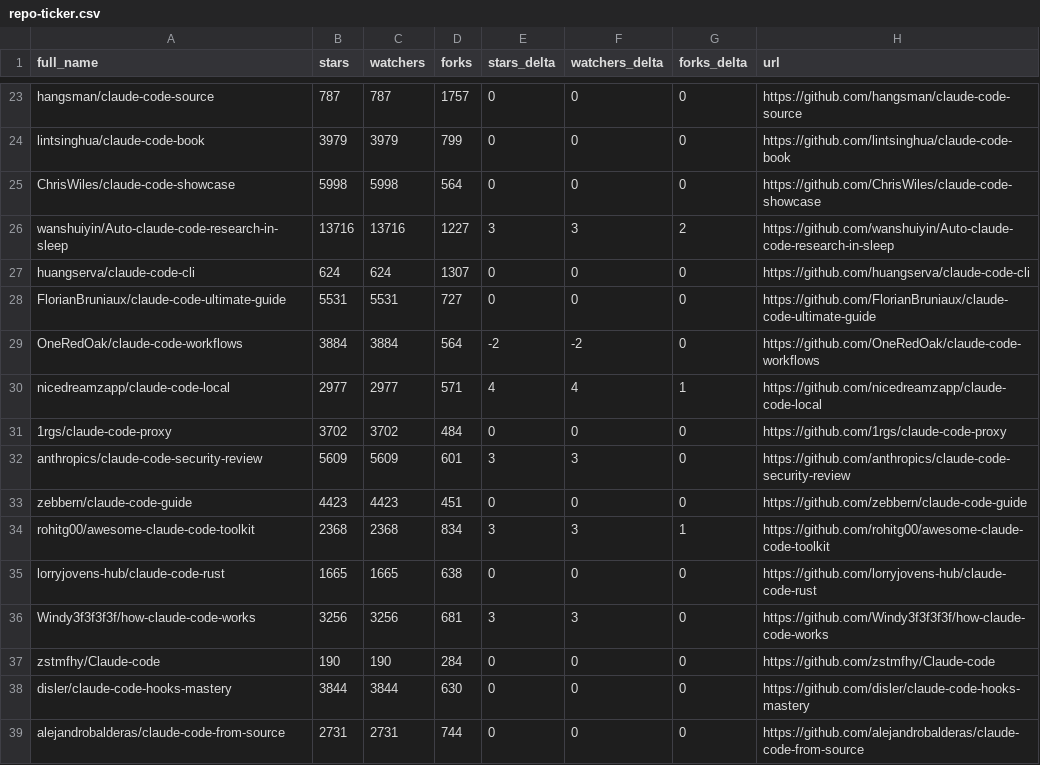
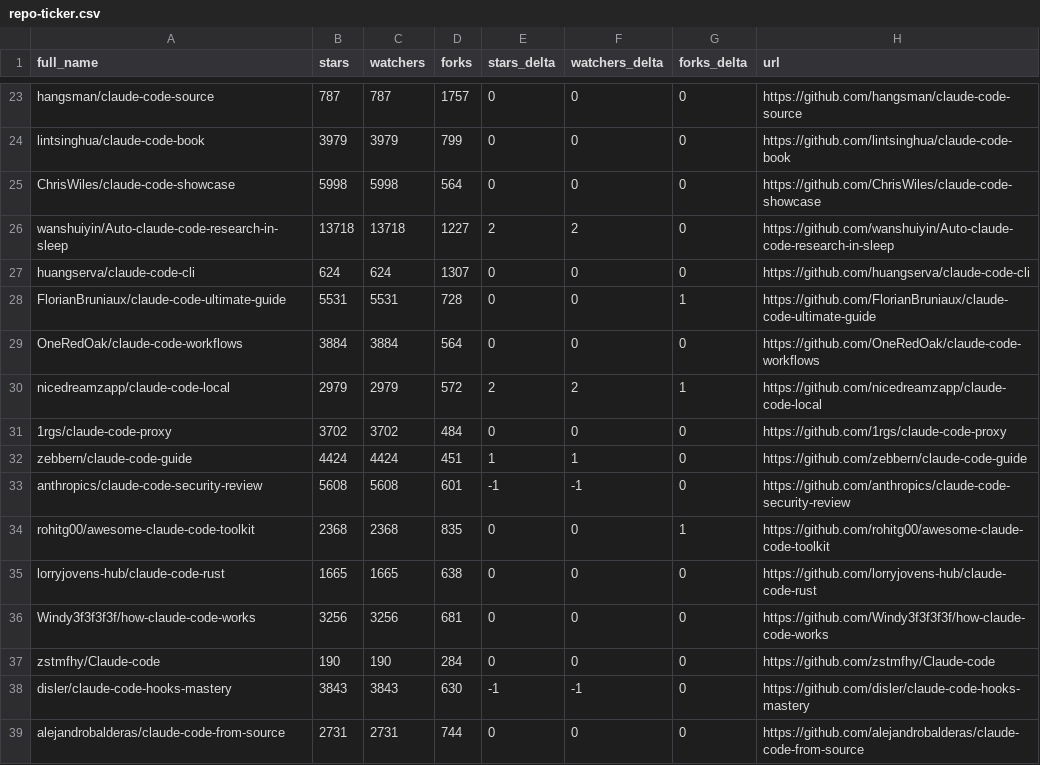
Before and after one commit to GladLuter/awesome-claude-code, a CSV file: data/repo-ticker.csv, drawn as a sheet; only a part is shown, gaps mark what is left out; the diff covers the shown part only.

```diff
--- a/data/repo-ticker.csv
+++ b/data/repo-ticker.csv
@@ -25,15 +25,15 @@ lintsinghua/claude-code-book,3979,3979,799,0,0,0,https://github.com/lintsinghua/
 ChrisWiles/claude-code-showcase,5998,5998,564,0,0,0,https://github.com/ChrisWiles/claude-code-showcase
-wanshuiyin/Auto-claude-code-research-in-sleep,13716,13716,1227,3,3,2,https://github.com/wanshuiyin/Auto-claude-code-research-in-sleep
+wanshuiyin/Auto-claude-code-research-in-sleep,13718,13718,1227,2,2,0,https://github.com/wanshuiyin/Auto-claude-code-research-in-sleep
 huangserva/claude-code-cli,624,624,1307,0,0,0,https://github.com/huangserva/claude-code-cli
-FlorianBruniaux/claude-code-ultimate-guide,5531,5531,727,0,0,0,https://github.com/FlorianBruniaux/claude-code-ultimate-guide
-OneRedOak/claude-code-workflows,3884,3884,564,-2,-2,0,https://github.com/OneRedOak/claude-code-workflows
-nicedreamzapp/claude-code-local,2977,2977,571,4,4,1,https://github.com/nicedreamzapp/claude-code-local
+FlorianBruniaux/claude-code-ultimate-guide,5531,5531,728,0,0,1,https://github.com/FlorianBruniaux/claude-code-ultimate-guide
+OneRedOak/claude-code-workflows,3884,3884,564,0,0,0,https://github.com/OneRedOak/claude-code-workflows
+nicedreamzapp/claude-code-local,2979,2979,572,2,2,1,https://github.com/nicedreamzapp/claude-code-local
 1rgs/claude-code-proxy,3702,3702,484,0,0,0,https://github.com/1rgs/claude-code-proxy
-anthropics/claude-code-security-review,5609,5609,601,3,3,0,https://github.com/anthropics/claude-code-security-review
-zebbern/claude-code-guide,4423,4423,451,0,0,0,https://github.com/zebbern/claude-code-guide
-rohitg00/awesome-claude-code-toolkit,2368,2368,834,3,3,1,https://github.com/rohitg00/awesome-claude-code-toolkit
+zebbern/claude-code-guide,4424,4424,451,1,1,0,https://github.com/zebbern/claude-code-guide
+anthropics/claude-code-security-review,5608,5608,601,-1,-1,0,https://github.com/anthropics/claude-code-security-review
+rohitg00/awesome-claude-code-toolkit,2368,2368,835,0,0,1,https://github.com/rohitg00/awesome-claude-code-toolkit
 lorryjovens-hub/claude-code-rust,1665,1665,638,0,0,0,https://github.com/lorryjovens-hub/claude-code-rust
-Windy3f3f3f3f/how-claude-code-works,3256,3256,681,3,3,0,https://github.com/Windy3f3f3f3f/how-claude-code-works
+Windy3f3f3f3f/how-claude-code-works,3256,3256,681,0,0,0,https://github.com/Windy3f3f3f3f/how-claude-code-works
 zstmfhy/Claude-code,190,190,284,0,0,0,https://github.com/zstmfhy/Claude-code
-disler/claude-code-hooks-mastery,3844,3844,630,0,0,0,https://github.com/disler/claude-code-hooks-mastery
+disler/claude-code-hooks-mastery,3843,3843,630,-1,-1,0,https://github.com/disler/claude-code-hooks-mastery
 alejandrobalderas/claude-code-from-source,2731,2731,744,0,0,0,https://github.com/alejandrobalderas/claude-code-from-source
```
Also changed, not shown: 3 added rows, 3 removed rows and 103 edited cells elsewhere in this file, 2 other files.
